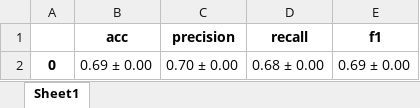
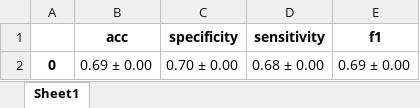
Before and after one commit to hamidrezahy/AAI_Project, an Excel workbook: experiments/2022081600/bigdatapath_processed_BNN_moe.xlsx, sheet Sheet1, drawn as a sheet; values as stored, in another font and other column widths than the file's, no borders; the diff names each change by its address in the sheet, - before the commit and + after, or states it on an @@ line.

```diff
--- a/experiments/2022081600/bigdatapath_processed_BNN_moe.xlsx (sheet Sheet1)
+++ b/experiments/2022081600/bigdatapath_processed_BNN_moe.xlsx (sheet Sheet1)
-C1: precision
+C1: specificity
-D1: recall
+D1: sensitivity
```
Also changed, not shown: experiments/2022081600/datapath_RFECV_BNN_moe.xlsx, 4 other files.
